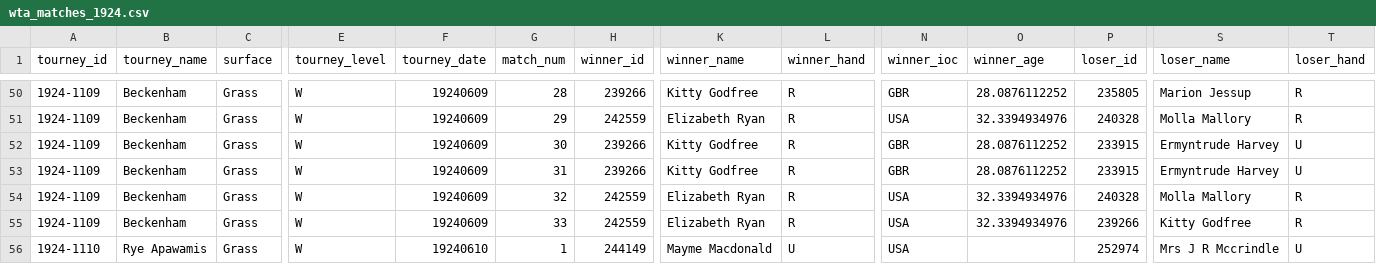
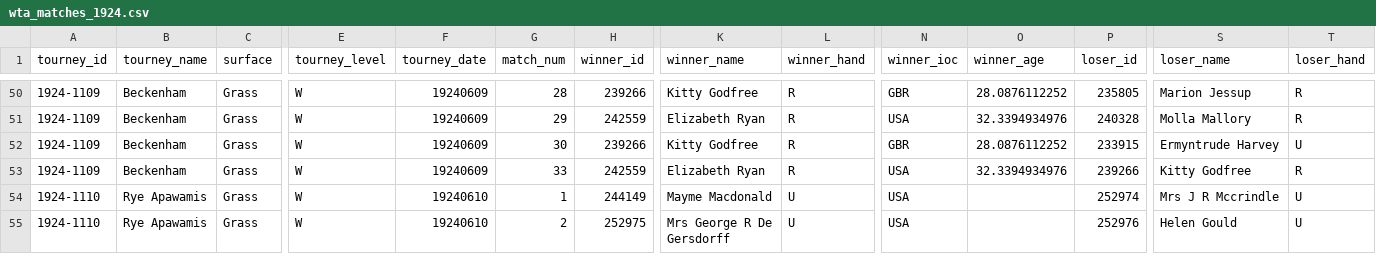
Before and after one commit to JeffSackmann/tennis_wta, a CSV file: wta_matches_1924.csv, drawn as a sheet; only a part is shown, gaps mark what is left out; the shorter side is filled out with more unchanged rows; rows hold the shown columns only; the diff names each change by its address in the sheet, - before the commit and + after, or states it on an @@ line.

Commit message:
delete duplicate 1924 beckenham sfs

```diff
--- a/wta_matches_1924.csv
+++ b/wta_matches_1924.csv
-row 53: 1924-1109 | Beckenham | Grass | W | 19240609 | 31 | 239266 | Kitty Godfree | R | GBR | 28.0876112252 | 233915 | Ermyntrude Harvey | U
-row 54: 1924-1109 | Beckenham | Grass | W | 19240609 | 32 | 242559 | Elizabeth Ryan | R | USA | 32.3394934976 | 240328 | Molla Mallory | R
```
